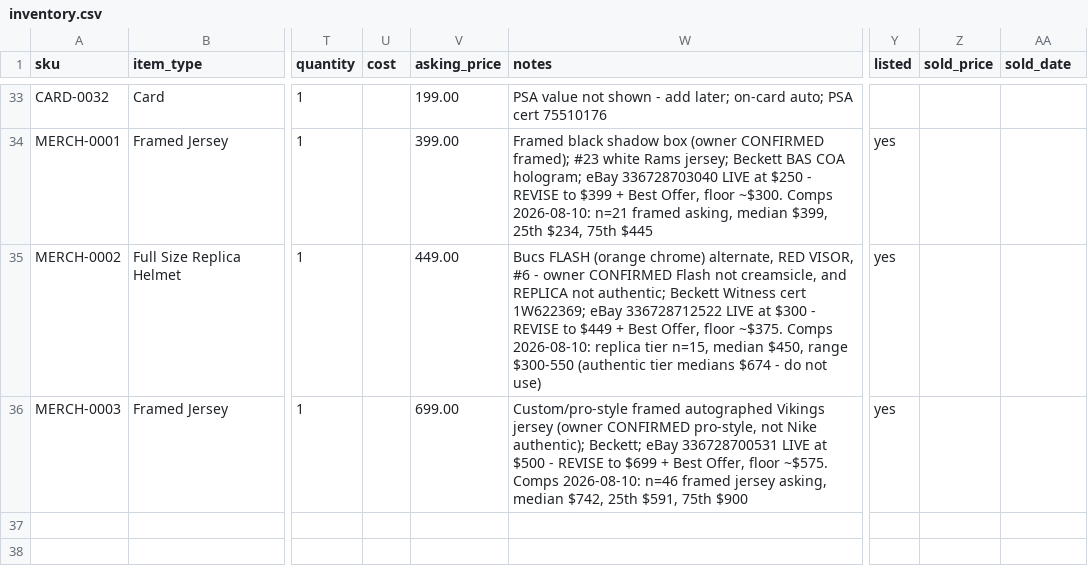
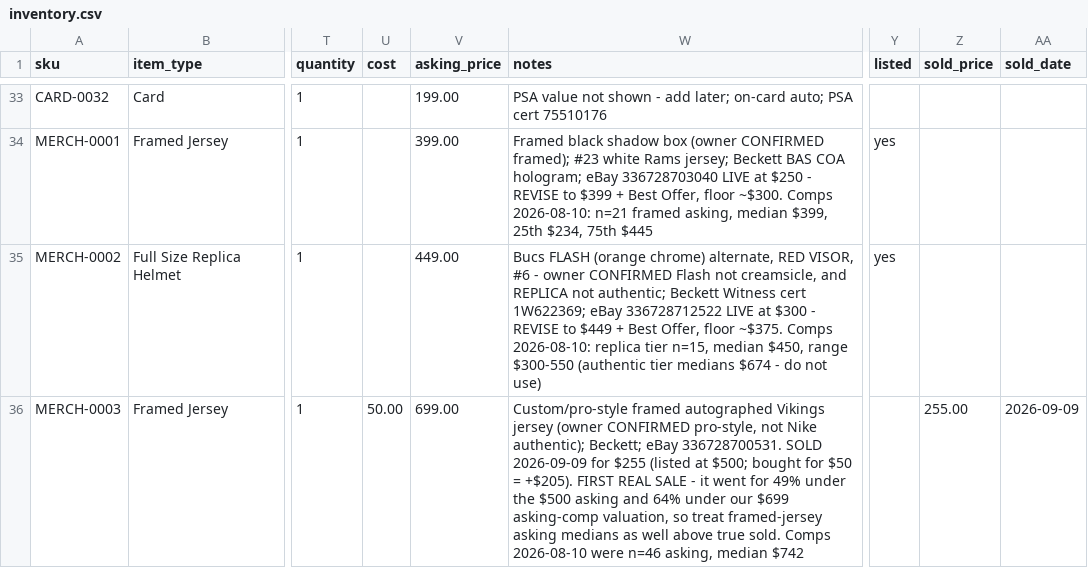
Before and after one commit to mcdermottj639/Ebay, a CSV file: data/inventory.csv, drawn as a sheet; only a part is shown, gaps mark what is left out; the diff names each change by its address in the sheet, - before the commit and + after, or states it on an @@ line.

```diff
--- a/data/inventory.csv
+++ b/data/inventory.csv
-U36 (cost): (empty)
+U36 (cost): 50.00
-W36 (notes): …Beckett; eBay 336728700531 LIVE at $500 - REVISE to $699 + Best Offer, floor ~$575. Comps 2026-08-10: n=46 framed jersey asking, median $742, 25th $591, 75th $900
+W36 (notes): …Beckett; eBay 336728700531. SOLD 2026-09-09 for $255 (listed at $500; bought for $50 = +$205). FIRST REAL SALE - it went for 49% under the $500 asking and 64% under our $699 asking-comp valuation, so treat framed-jersey asking medians as well above true sold. Comps 2026-08-10 were n=46 asking, median $742
-Y36 (listed): yes
+Y36 (listed): (empty)
-Z36 (sold_price): (empty)
+Z36 (sold_price): 255.00
-AA36 (sold_date): (empty)
+AA36 (sold_date): 2026-09-09
```
Also changed, not shown: 5 other files.
